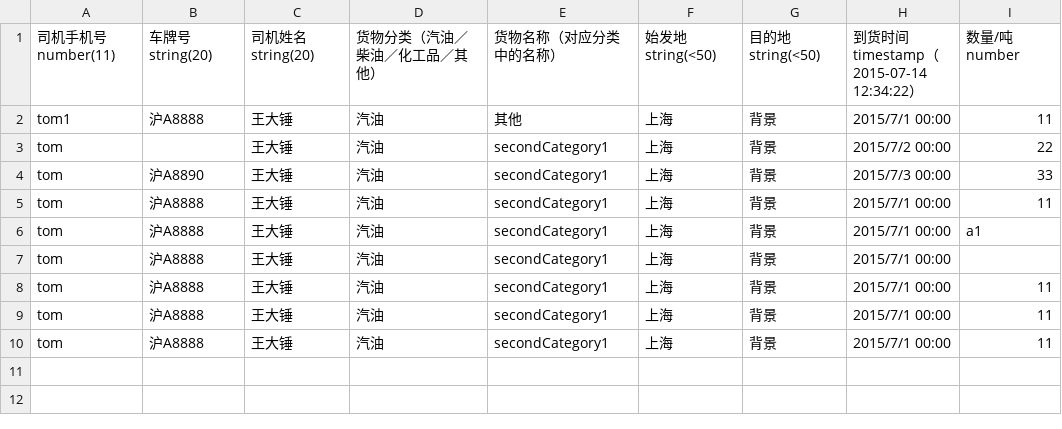
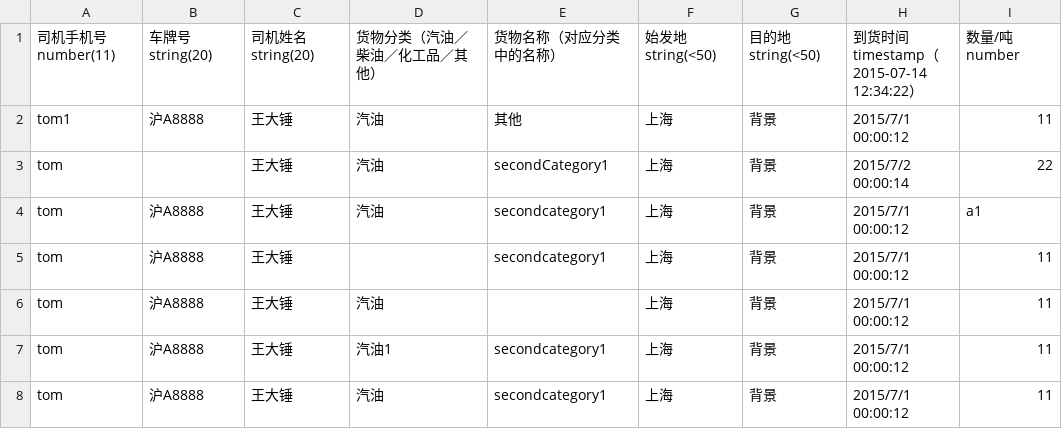
Before and after one commit to zodiake/zhonghuaapp, a CSV file: csv/1.csv, drawn as a sheet.

```diff
--- a/csv/1.csv
+++ b/csv/1.csv
@@ -1,10 +1,8 @@
 司机手机号number(11),车牌号string(20),司机姓名string(20),货物分类（汽油／柴油／化工品／其他）,货物名称（对应分类中的名称）,始发地string(<50),目的地string(<50),到货时间timestamp（2015-07-14 12:34:22）,数量/吨number
-tom1,沪A8888,王大锤,汽油,其他,上海,背景,2015/7/1 00:00,11
-tom,,王大锤,汽油,secondCategory1,上海,背景,2015/7/2 00:00,22
-tom,沪A8890,王大锤,汽油,secondCategory1,上海,背景,"2015/7/3 00:00",33
-tom,沪A8888,王大锤,汽油,secondCategory1,上海,背景,2015/7/1 00:00,11
-tom,沪A8888,王大锤,汽油,secondCategory1,上海,背景,2015/7/1 00:00,a1
-tom,沪A8888,王大锤,汽油,secondCategory1,上海,背景,2015/7/1 00:00,
-tom,沪A8888,王大锤,汽油,secondCategory1,上海,背景,2015/7/1 00:00,11
-tom,沪A8888,王大锤,汽油,secondCategory1,上海,背景,2015/7/1 00:00,11
-tom,沪A8888,王大锤,汽油,secondCategory1,上海,背景,2015/7/1 00:00,11
+tom1,沪A8888,王大锤,汽油,其他,上海,背景,2015/7/1 00:00:12,11
+tom,,王大锤,汽油,secondCategory1,上海,背景,2015/7/2 00:00:14,22
+tom,沪A8888,王大锤,汽油,secondcategory1,上海,背景,2015/7/1 00:00:12,a1
+tom,沪A8888,王大锤,,secondcategory1,上海,背景,2015/7/1 00:00:12,11
+tom,沪A8888,王大锤,汽油,,上海,背景,2015/7/1 00:00:12,11
+tom,沪A8888,王大锤,汽油1,secondcategory1,上海,背景,2015/7/1 00:00:12,11
+tom,沪A8888,王大锤,汽油,secondcategory1,上海,背景,2015/7/1 00:00:12,11
```
Also changed, not shown: 4 other files.
